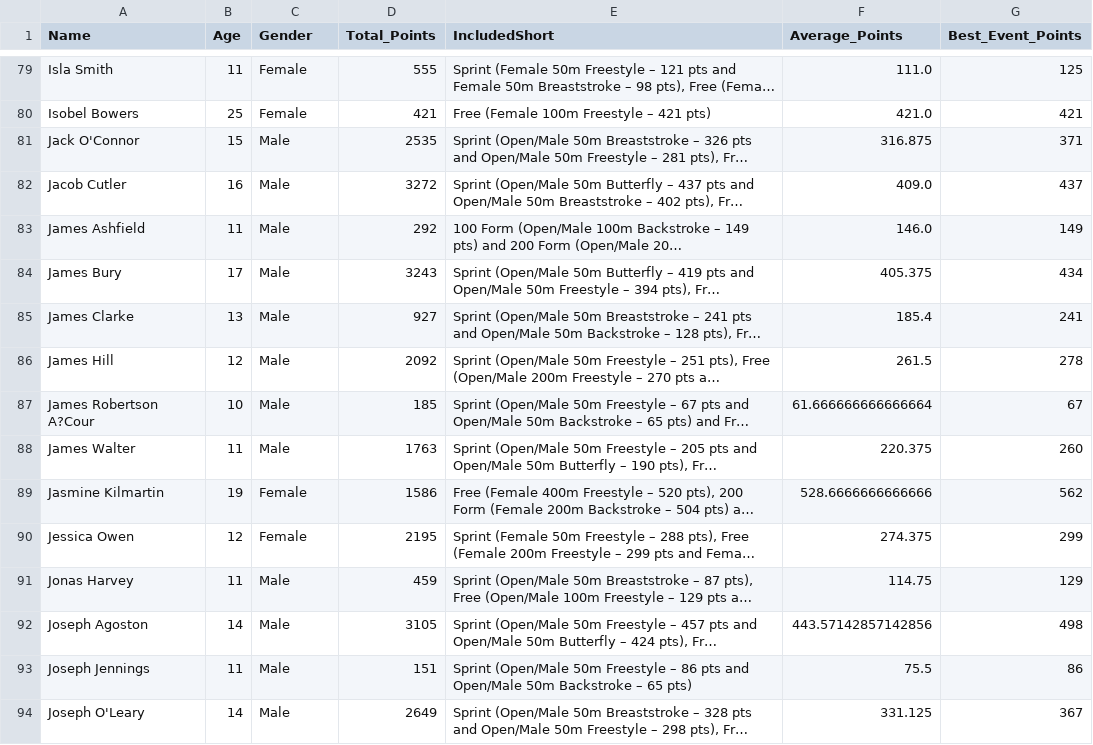
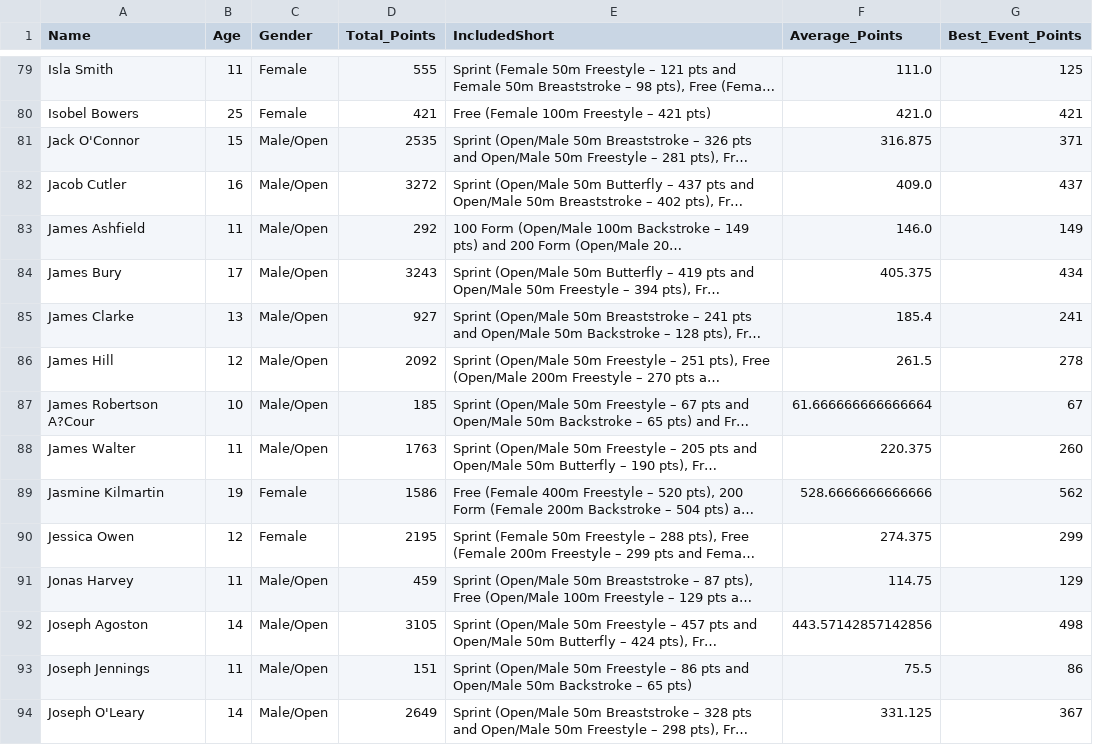
Before and after one commit to beckyoconnor/worcester-swim-club-championships, a CSV file: WSC_Club_Champs_2024/championship_results/championship_swimmer_narratives.csv, drawn as a sheet; only a part is shown, gaps mark what is left out; long unchanged cells end in …; the diff covers the shown part only; the diff names each change by its address in the sheet, - before the commit and + after, or states it on an @@ line.

```diff
--- a/WSC_Club_Champs_2024/championship_results/championship_swimmer_narratives.csv
+++ b/WSC_Club_Champs_2024/championship_results/championship_swimmer_narratives.csv
-C81:C88 (Gender): Male
+C81:C88 (Gender): Male/Open
-C91:C94 (Gender): Male
+C91:C94 (Gender): Male/Open
```
Also changed, not shown: 59 edited cells elsewhere in this file, WSC_Club_Champs_2024/championship_results/championship_age_group_winners.csv, 3 other files.
